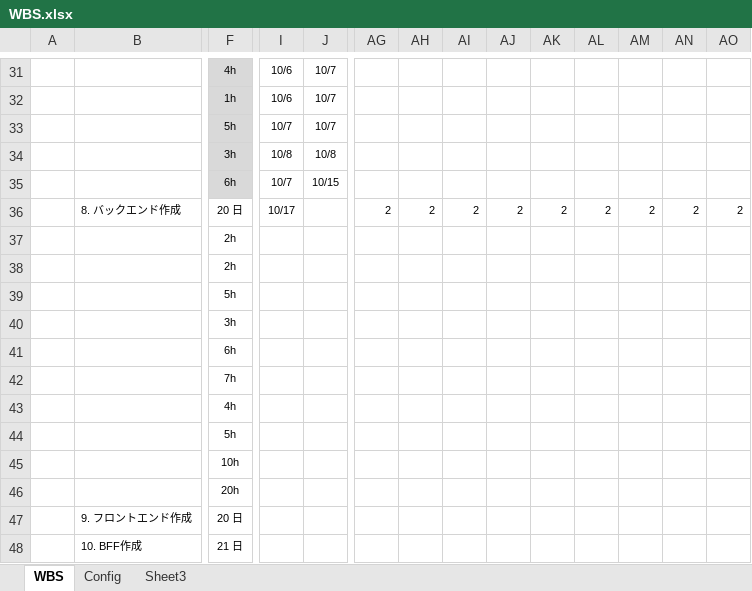
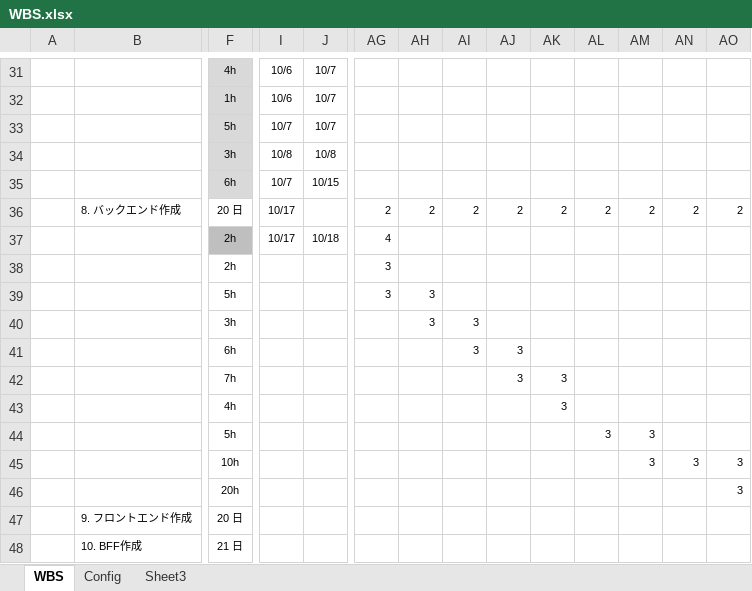
Before and after one commit to rikkyrice/typing-game, an Excel workbook: docs/WBS.xlsx, sheet WBS, drawn as a sheet; only a part is shown, gaps mark what is left out; values as stored, in another font and other column widths than the file's, no borders; conditional formats not drawn; removed rows and columns are numbered as before the commit, all else as after; rows hold the shown columns only; the diff names each change by its address in the sheet, - before the commit and + after, or states it on an @@ line.

```diff
--- a/docs/WBS.xlsx (sheet WBS)
+++ b/docs/WBS.xlsx (sheet WBS)
-F37 fill: none
+F37 fill: #BFBFBF
-I37: (empty)
+I37: 10/17
-J37: (empty)
+J37: 10/18
-AG37: (empty)
+AG37: 4
-AG38:AG39: (empty)
+AG38:AG39: 3
-AH39:AH40: (empty)
+AH39:AH40: 3
-AI40:AI41: (empty)
+AI40:AI41: 3
-AJ41:AJ42: (empty)
+AJ41:AJ42: 3
-AK42:AK43: (empty)
+AK42:AK43: 3
-AL44: (empty)
+AL44: 3
-AM44:AM45: (empty)
+AM44:AM45: 3
-AN45: (empty)
+AN45: 3
-AO45: (empty)
+AO45: 3
-row 46:  |  | 20h
+row 46:  |  | 20h |  |  |  |  |  |  |  |  |  |  | 3
```
Also changed, not shown: 9 other files.
